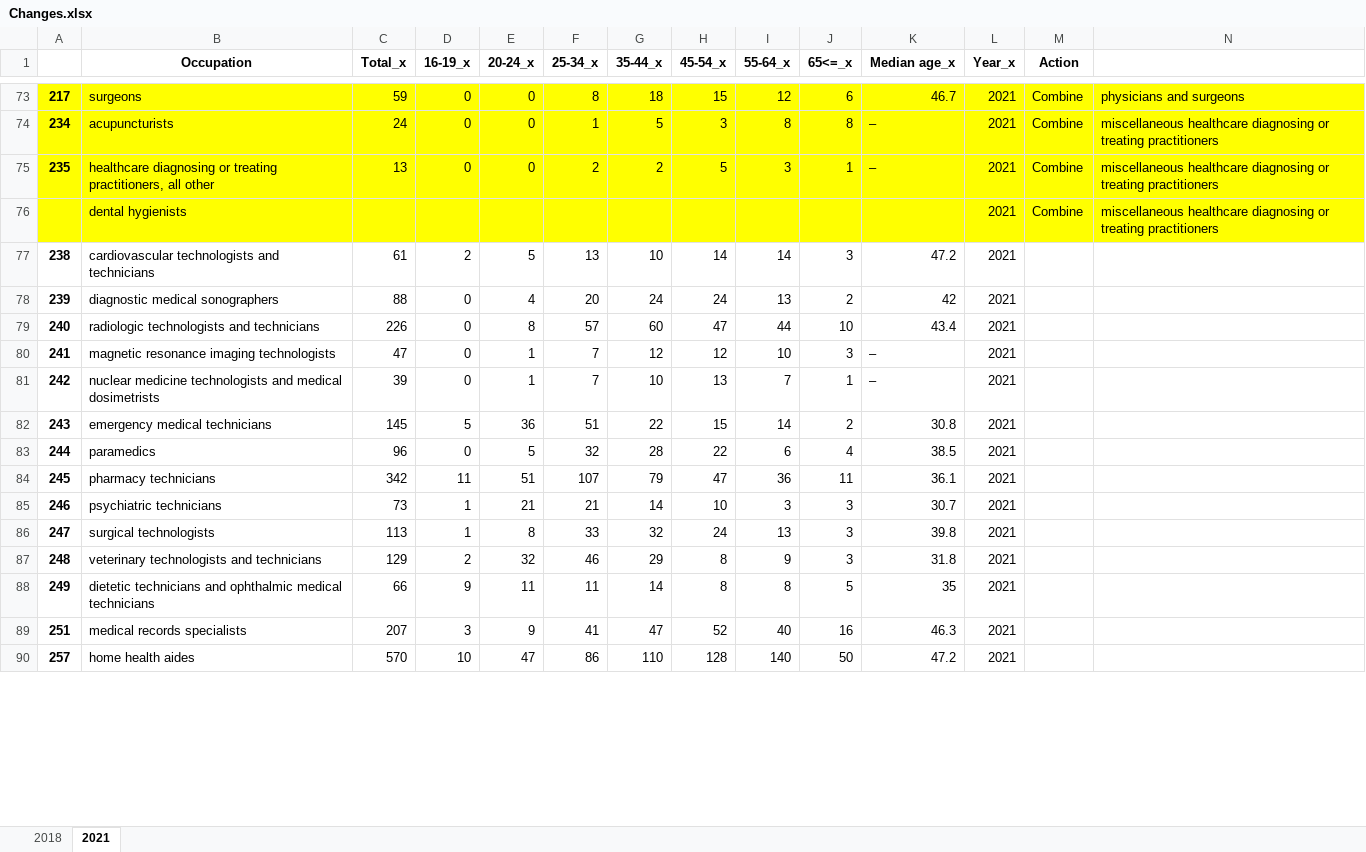
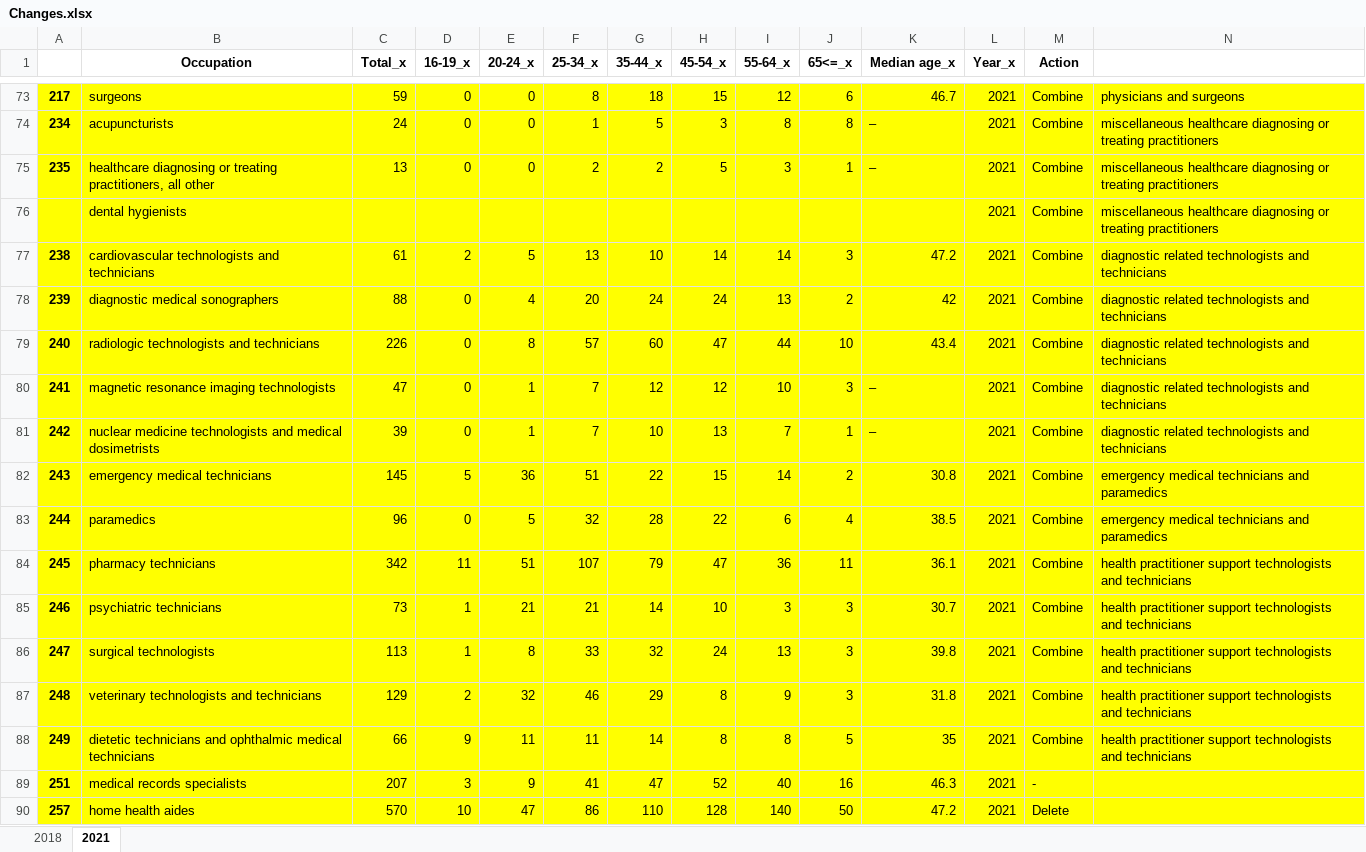
Before and after one commit to terencetan-c/4YP-The-Future-of-Work, an Excel workbook: Data cleaning/Changes.xlsx, sheet 2021, drawn as a sheet; only a part is shown, gaps mark what is left out; values as stored, in another font and other column widths than the file's, no borders; the diff covers the shown part only; the diff names each change by its address in the sheet, - before the commit and + after, or states it on an @@ line.

Commit message:
Interim Report and Data Wrangling

```diff
--- a/Data cleaning/Changes.xlsx (sheet 2021)
+++ b/Data cleaning/Changes.xlsx (sheet 2021)
-A77:N90 fill: none
+A77:N90 fill: #FFFF00
-M77:M88 (Action): (empty)
+M77:M88 (Action): Combine
-N77:N81: (empty)
+N77:N81: diagnostic related technologists and technicians
-N82:N83: (empty)
+N82:N83: emergency medical technicians and paramedics
-N84:N88: (empty)
+N84:N88: health practitioner support technologists and technicians
-M89 (Action): (empty)
+M89 (Action): -
-M90 (Action): (empty)
+M90 (Action): Delete
```
Also changed, not shown: 1 added row, 16 edited cells and cell formats elsewhere in this sheet, sheet 2018, Data/soc_structure_2018.xlsx, 20 other files.
